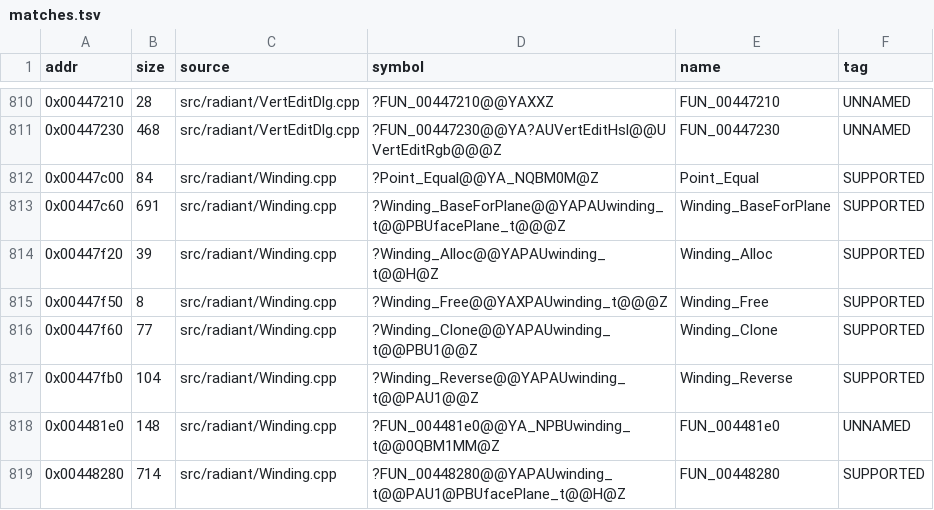
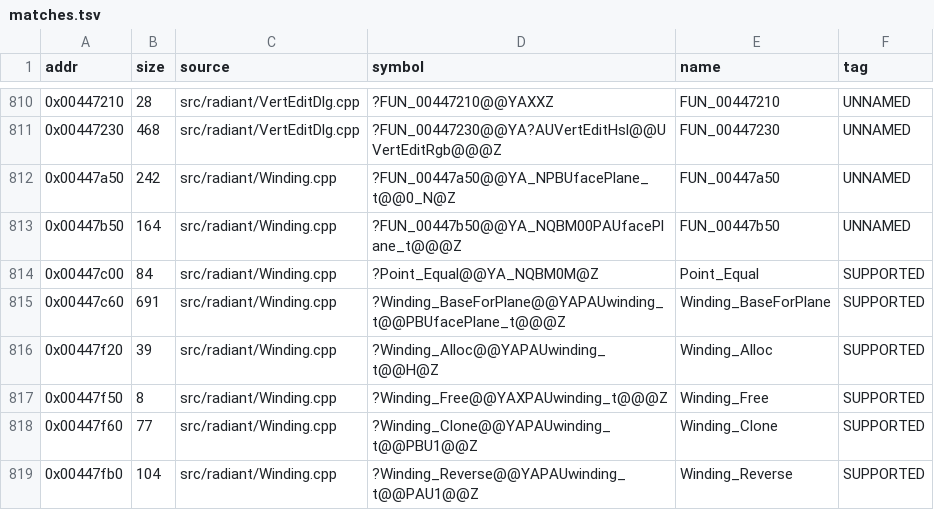
Before and after one commit to nawaftahir/cod2_wip, a TSV file: ledger/matches.tsv, drawn as a sheet; only a part is shown, gaps mark what is left out; the shorter side is filled out with more unchanged rows; the diff names each change by its address in the sheet, - before the commit and + after, or states it on an @@ line.

Commit message:
Winding: +2 matches (0x447a50, 0x447b50); MoveVertex cluster drafts, defers

```diff
--- a/ledger/matches.tsv
+++ b/ledger/matches.tsv
+row 812: 0x00447a50 | 242 | src/radiant/Winding.cpp | ?FUN_00447a50@@YA_NPBUfacePlane_t@@0_N@Z | FUN_00447a50 | UNNAMED
+row 813: 0x00447b50 | 164 | src/radiant/Winding.cpp | ?FUN_00447b50@@YA_NQBM00PAUfacePlane_t@@@Z | FUN_00447b50 | UNNAMED
```
Also changed, not shown: ledger/defer.tsv, 2 other files.
